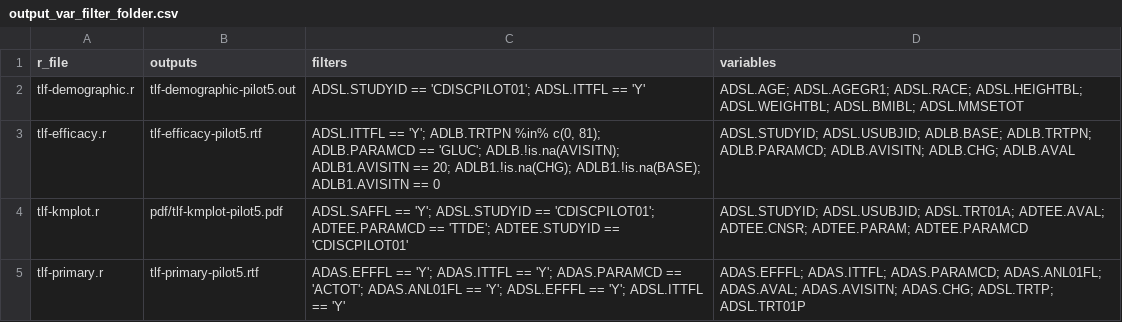
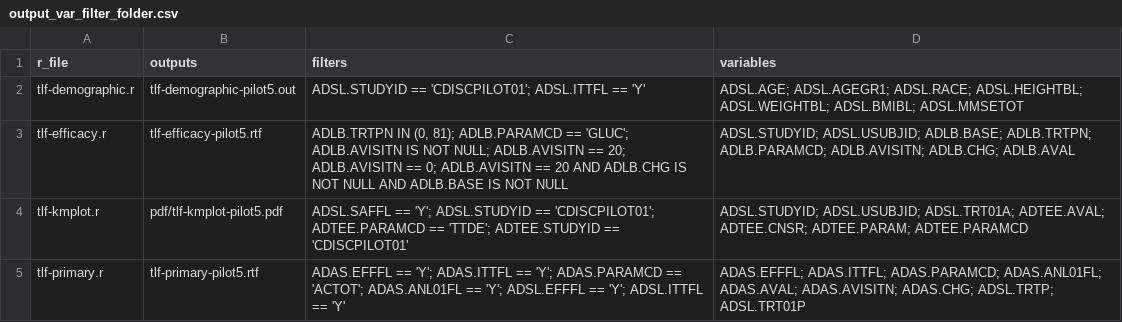
Before and after one commit to lengning/adrg_llm_utils, a CSV file: outputs/output_var_filter_folder.csv, drawn as a sheet.

```diff
--- a/outputs/output_var_filter_folder.csv
+++ b/outputs/output_var_filter_folder.csv
@@ -2,3 +2,3 @@ r_file,outputs,filters,variables
 tlf-demographic.r,tlf-demographic-pilot5.out,ADSL.STUDYID == 'CDISCPILOT01'; ADSL.ITTFL == 'Y',ADSL.AGE; ADSL.AGEGR1; ADSL.RACE; ADSL.HEIGHTBL; ADSL.WEIGHTBL; ADSL.BMIBL; ADSL.MMSETOT
-tlf-efficacy.r,tlf-efficacy-pilot5.rtf,"ADSL.ITTFL == 'Y'; ADLB.TRTPN %in% c(0, 81); ADLB.PARAMCD == 'GLUC'; ADLB.!is.na(AVISITN); ADLB1.AVISITN == 20; ADLB1.!is.na(CHG); ADLB1.!is.na(BASE); ADLB1.AVISITN == 0",ADSL.STUDYID; ADSL.USUBJID; ADLB.BASE; ADLB.TRTPN; ADLB.PARAMCD; ADLB.AVISITN; ADLB.CHG; ADLB.AVAL
+tlf-efficacy.r,tlf-efficacy-pilot5.rtf,"ADLB.TRTPN IN (0, 81); ADLB.PARAMCD == 'GLUC'; ADLB.AVISITN IS NOT NULL; ADLB.AVISITN == 20; ADLB.AVISITN == 0; ADLB.AVISITN == 20 AND ADLB.CHG IS NOT NULL AND ADLB.BASE IS NOT NULL",ADSL.STUDYID; ADSL.USUBJID; ADLB.BASE; ADLB.TRTPN; ADLB.PARAMCD; ADLB.AVISITN; ADLB.CHG; ADLB.AVAL
 tlf-kmplot.r,pdf/tlf-kmplot-pilot5.pdf,ADSL.SAFFL == 'Y'; ADSL.STUDYID == 'CDISCPILOT01'; ADTEE.PARAMCD == 'TTDE'; ADTEE.STUDYID == 'CDISCPILOT01',ADSL.STUDYID; ADSL.USUBJID; ADSL.TRT01A; ADTEE.AVAL; ADTEE.CNSR; ADTEE.PARAM; ADTEE.PARAMCD
```
Also changed, not shown: outputs/pkg_descriptions.csv, 9 other files.
